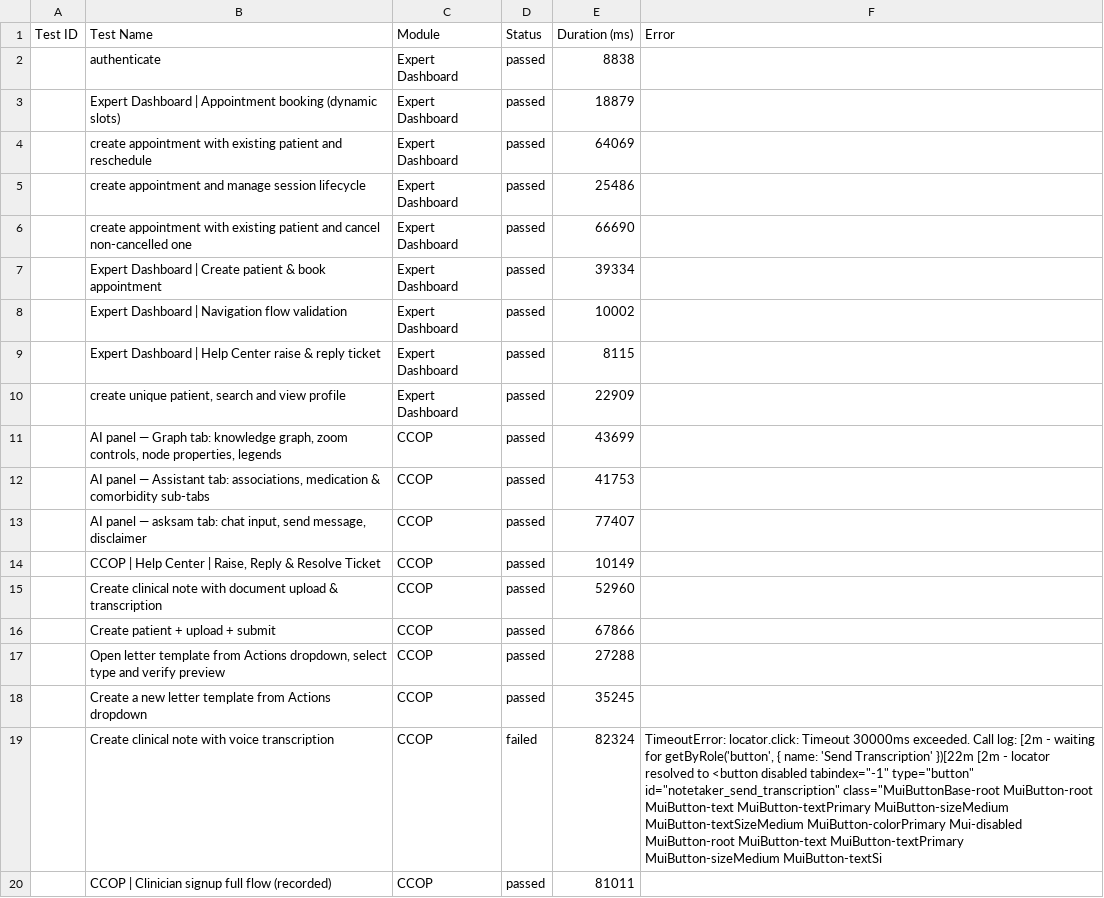
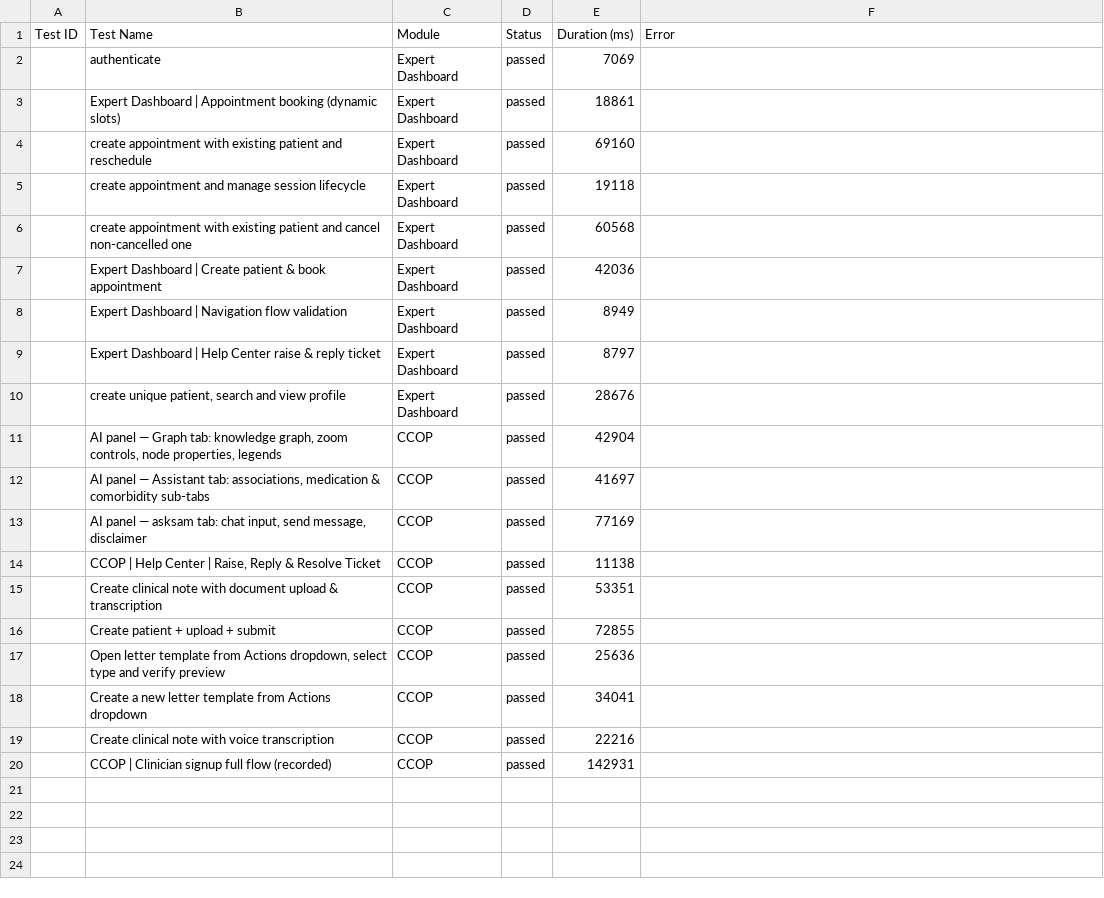
Before and after one commit to saira-uwc/asksam-automation-new, a CSV file: docs/exports/current-run.csv, drawn as a sheet; the diff names each change by its address in the sheet, - before the commit and + after, or states it on an @@ line.

```diff
--- a/docs/exports/current-run.csv
+++ b/docs/exports/current-run.csv
-E2 (Duration (ms)): 8838
+E2 (Duration (ms)): 7069
-E3 (Duration (ms)): 18879
+E3 (Duration (ms)): 18861
-E4 (Duration (ms)): 64069
+E4 (Duration (ms)): 69160
-E5 (Duration (ms)): 25486
+E5 (Duration (ms)): 19118
-E6 (Duration (ms)): 66690
+E6 (Duration (ms)): 60568
-E7 (Duration (ms)): 39334
+E7 (Duration (ms)): 42036
-E8 (Duration (ms)): 10002
+E8 (Duration (ms)): 8949
-E9 (Duration (ms)): 8115
+E9 (Duration (ms)): 8797
-E10 (Duration (ms)): 22909
+E10 (Duration (ms)): 28676
-E11 (Duration (ms)): 43699
+E11 (Duration (ms)): 42904
-E12 (Duration (ms)): 41753
+E12 (Duration (ms)): 41697
-E13 (Duration (ms)): 77407
+E13 (Duration (ms)): 77169
-E14 (Duration (ms)): 10149
+E14 (Duration (ms)): 11138
-E15 (Duration (ms)): 52960
+E15 (Duration (ms)): 53351
-E16 (Duration (ms)): 67866
+E16 (Duration (ms)): 72855
-E17 (Duration (ms)): 27288
+E17 (Duration (ms)): 25636
-E18 (Duration (ms)): 35245
+E18 (Duration (ms)): 34041
-D19 (Status): failed
+D19 (Status): passed
-E19 (Duration (ms)): 82324
+E19 (Duration (ms)): 22216
-F19 (Error): TimeoutError: locator.click: Timeout 30000ms exceeded. Call log: [2m - waiting for getByRole('button', { name: 'Send Transcription' })[22m [2m - locator resolved to <button disabled tabindex="-1" type="button" id="notetaker_send_transcription" class="MuiButtonBase-root MuiButton-root MuiButton-text MuiButton-textPrimary MuiButton-sizeMedium MuiButton-textSizeMedium MuiButton-colorPrimary Mui-disabled MuiButton-root MuiButton-text MuiButton-textPrimary MuiButton-sizeMedium MuiButton-textSi
+F19 (Error): (empty)
-E20 (Duration (ms)): 81011
+E20 (Duration (ms)): 142931
```
Also changed, not shown: docs/exports/all-runs-summary.csv, 7 other files.
